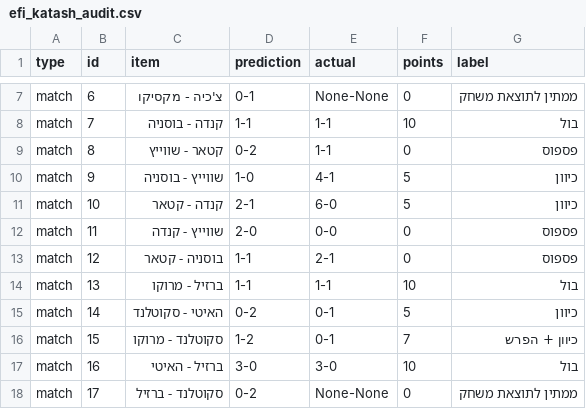
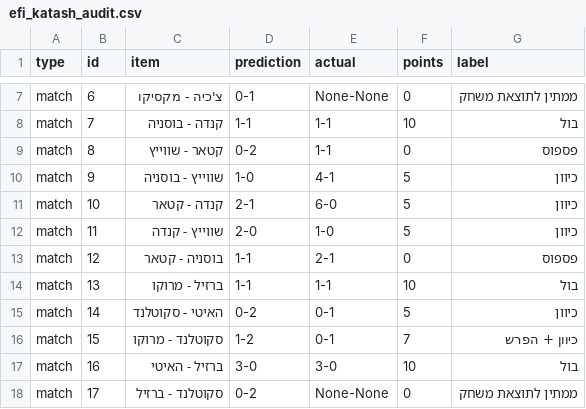
Before and after one commit to efikatash/worldcup-dashboard-2026, a CSV file: efi_katash_audit.csv, drawn as a sheet; only a part is shown, gaps mark what is left out.

```diff
--- a/efi_katash_audit.csv
+++ b/efi_katash_audit.csv
@@ -11,3 +11,3 @@ match,9,שווייץ - בוסניה,1-0,4-1,5,כיוון
 match,10,קנדה - קטאר,2-1,6-0,5,כיוון
-match,11,שווייץ - קנדה,2-0,0-0,0,פספוס
+match,11,שווייץ - קנדה,2-0,1-0,5,כיוון
 match,12,בוסניה - קטאר,1-1,2-1,0,פספוס
```
Also changed, not shown: espn_live_debug.csv, leaderboard.csv, 4 other files.
